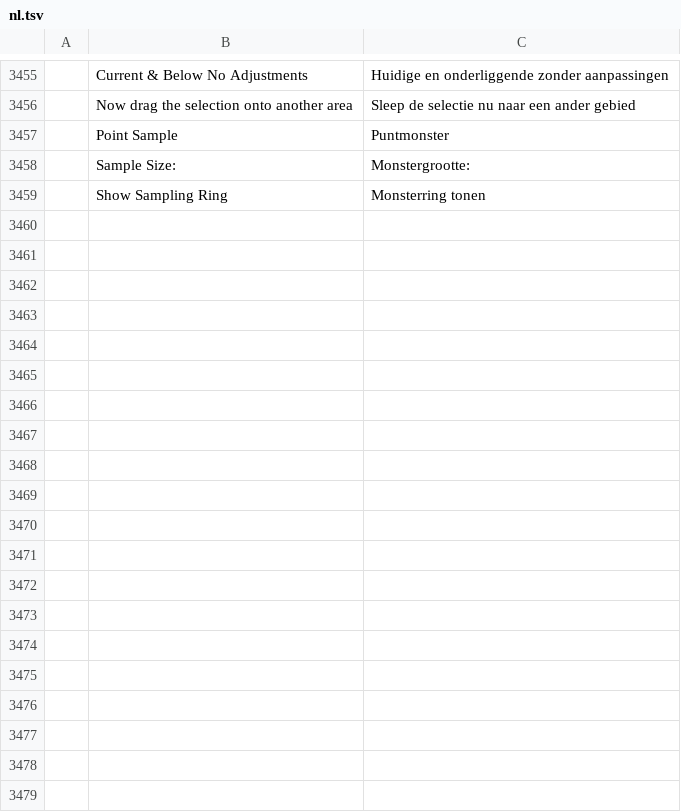
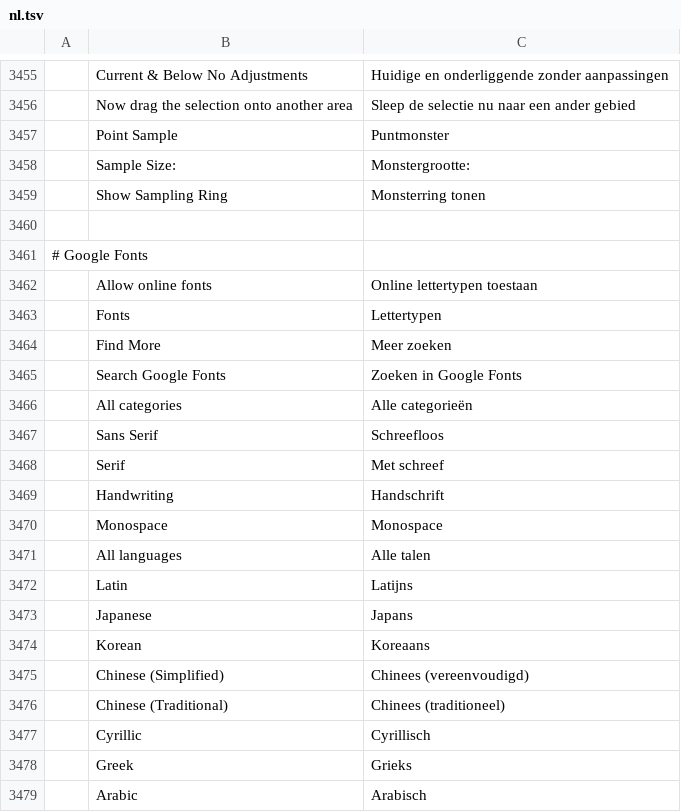
Before and after one commit to ChoqueCastroLD/capishot, a TSV file: crates/ui-egui/src/i18n/nl.tsv, drawn as a sheet; only a part is shown, gaps mark what is left out; the diff covers the shown part only; the diff names each change by its address in the sheet, - before the commit and + after, or states it on an @@ line.

```diff
--- a/crates/ui-egui/src/i18n/nl.tsv
+++ b/crates/ui-egui/src/i18n/nl.tsv
+row 3460: (empty)
+row 3461: # Google Fonts
+row 3462:  | Allow online fonts | Online lettertypen toestaan
+row 3463:  | Fonts | Lettertypen
+row 3464:  | Find More | Meer zoeken
+row 3465:  | Search Google Fonts | Zoeken in Google Fonts
+row 3466:  | All categories | Alle categorieën
+row 3467:  | Sans Serif | Schreefloos
+row 3468:  | Serif | Met schreef
+row 3469:  | Handwriting | Handschrift
+row 3470:  | Monospace | Monospace
+row 3471:  | All languages | Alle talen
+row 3472:  | Latin | Latijns
+row 3473:  | Japanese | Japans
+row 3474:  | Korean | Koreaans
+row 3475:  | Chinese (Simplified) | Chinees (vereenvoudigd)
+row 3476:  | Chinese (Traditional) | Chinees (traditioneel)
+row 3477:  | Cyrillic | Cyrillisch
+row 3478:  | Greek | Grieks
+row 3479:  | Arabic | Arabisch
```
Also changed, not shown: 46 added rows elsewhere in this file, crates/ui-egui/src/i18n/el.tsv, crates/ui-egui/src/i18n/pl.tsv, 1 other file.
